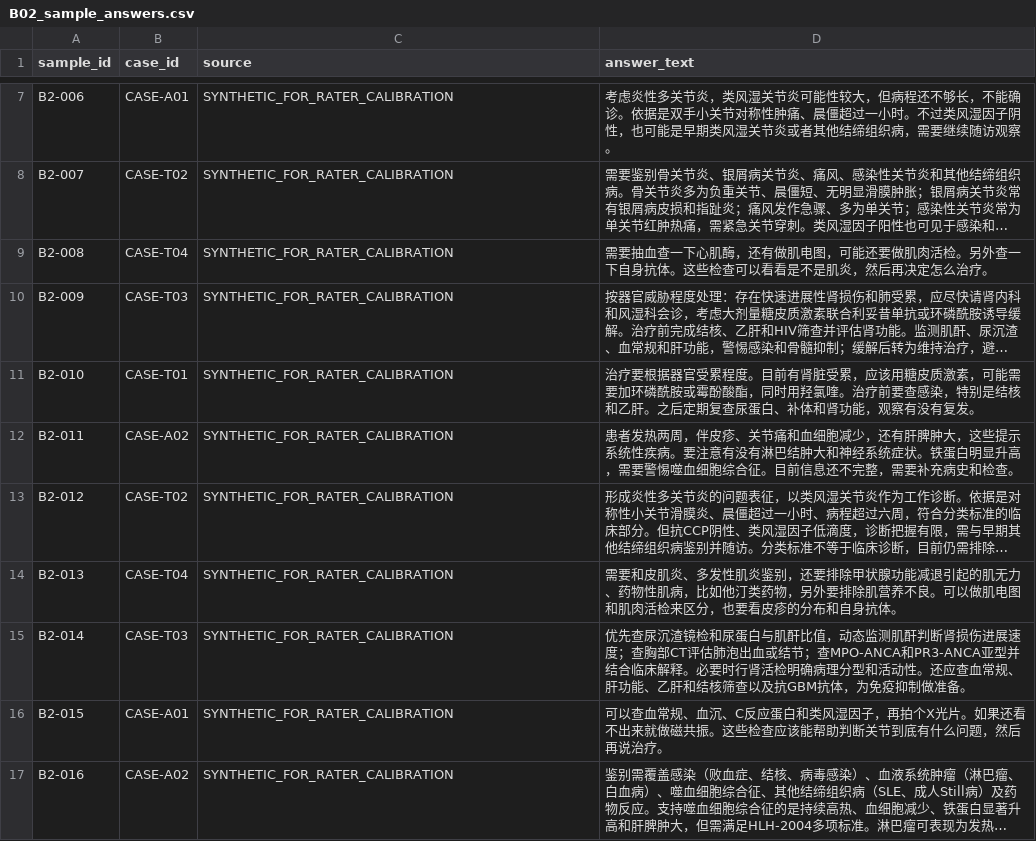
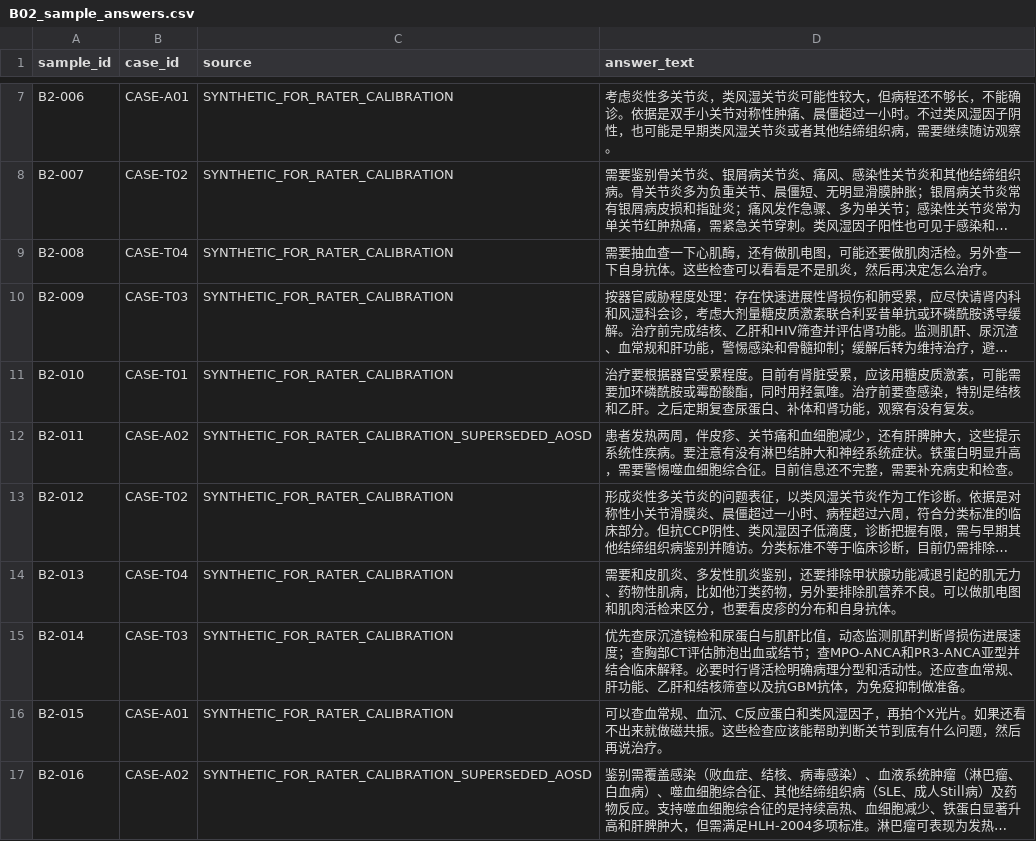
Before and after one commit to jingchangshi/ClinicalLearningSystem, a CSV file: docs/teaching_grant_2026/workpackages/B_rubric/B02_sample_answers.csv, drawn as a sheet; only a part is shown, gaps mark what is left out; long unchanged cells end in …; the diff names each change by its address in the sheet, - before the commit and + after, or states it on an @@ line.

```diff
--- a/docs/teaching_grant_2026/workpackages/B_rubric/B02_sample_answers.csv
+++ b/docs/teaching_grant_2026/workpackages/B_rubric/B02_sample_answers.csv
-C12 (source): SYNTHETIC_FOR_RATER_CALIBRATION
+C12 (source): SYNTHETIC_FOR_RATER_CALIBRATION_SUPERSEDED_AOSD
-C17 (source): SYNTHETIC_FOR_RATER_CALIBRATION
+C17 (source): SYNTHETIC_FOR_RATER_CALIBRATION_SUPERSEDED_AOSD
```
Also changed, not shown: 3 other files.
